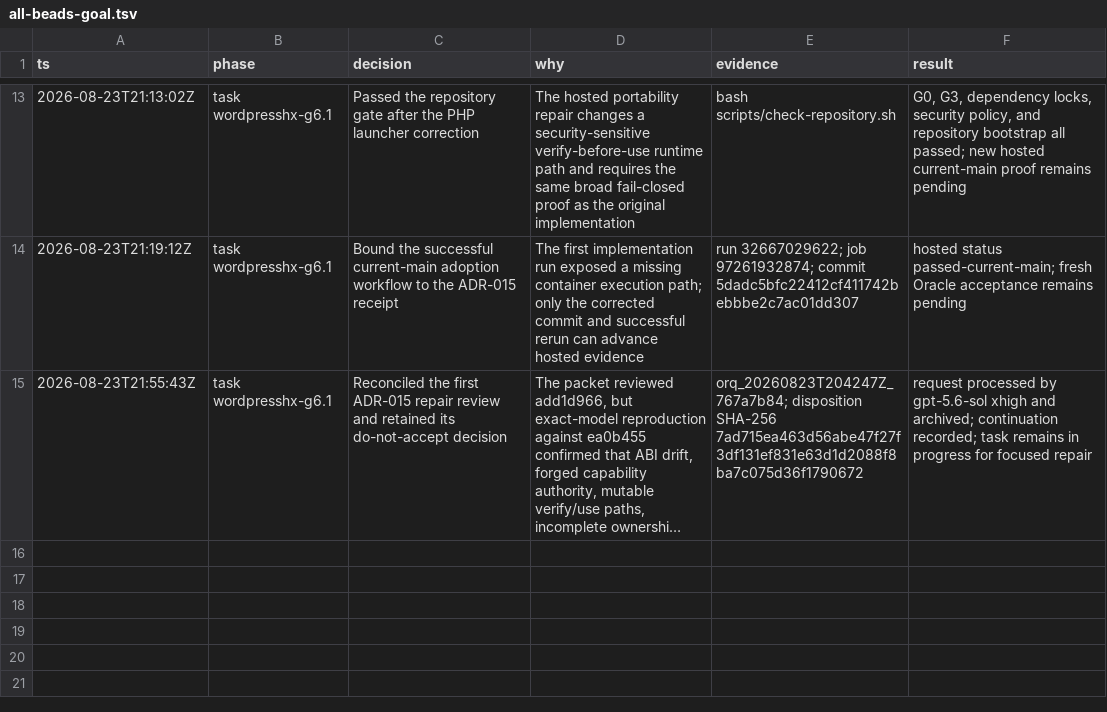
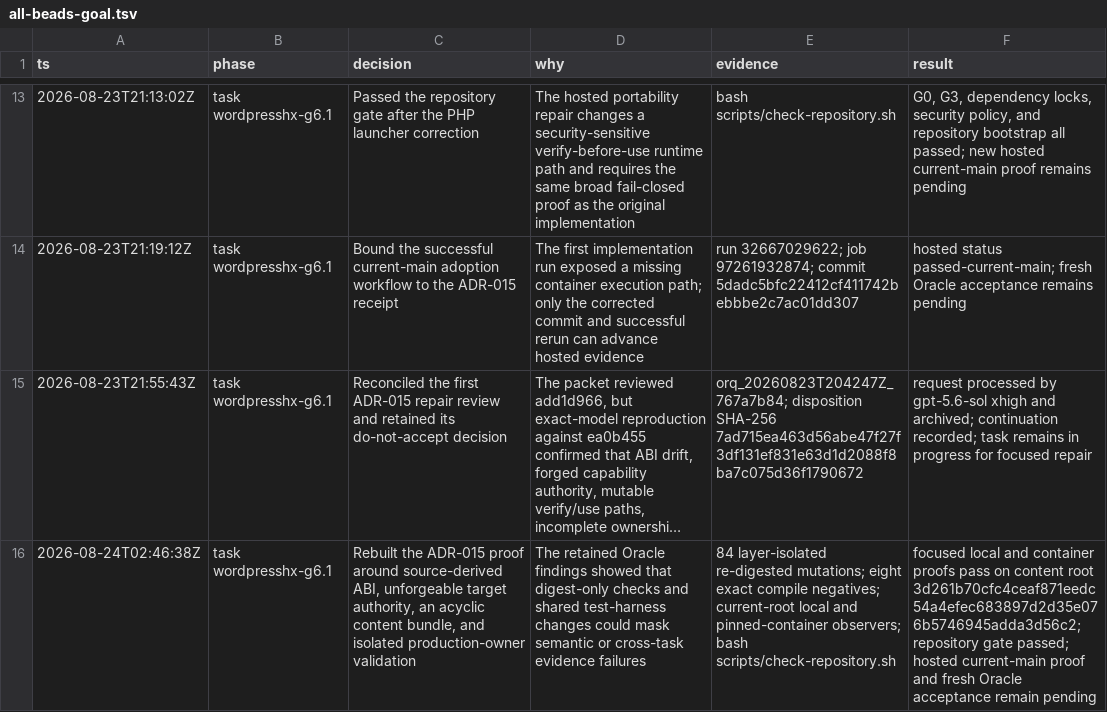
Before and after one commit to fullofcaffeine/wordpresshx, a TSV file: .audit/all-beads-goal.tsv, drawn as a sheet; only a part is shown, gaps mark what is left out; long unchanged cells end in …; the diff names each change by its address in the sheet, - before the commit and + after, or states it on an @@ line.

Commit message:
fix(adoption): close ADR-015 repair gaps
Rebuild the adoption fixture from exact provider source spans and generate one immutable content bundle with typed Haxe, PHP, and JavaScript facades. Target-owned lifecycle keys now prevent callers from forging or reusing capability authority.

Add 84 re-digested layer adversaries, eight compile-negative authority cases, separate local and container evidence, and a production-owner semantic rollback proof. Refresh the gate-bound evidence without changing older SDK-041 acceptance subjects.

Verified with exact local and pinned-container adoption gates plus the repository bootstrap gate. Fresh current-main hosted evidence and Oracle acceptance remain intentionally pending.

```diff
--- a/.audit/all-beads-goal.tsv
+++ b/.audit/all-beads-goal.tsv
+row 16: 2026-08-24T02:46:38Z | task wordpresshx-g6.1 | Rebuilt the ADR-015 proof around source-derived ABI, unforgeable target authority, an acyclic content bundle, and isolated production-owner validation | The retained Oracle findings showed that digest-only checks and shared test-harness changes could mask semantic or cross-task evidence failures | 84 layer-isolated re-digested mutations; eight exact compile negatives; current-root local and pinned-container observers; bash scripts/check-repository.sh | focused local and container proofs pass on content root 3d261b70cfc4ceaf871eedc54a4efec683897d2d35e076b5746945adda3d56c2; repository gate passed; hosted current-main proof and fresh Oracle acceptance remain pending
```
Also changed, not shown: 49 other files.
